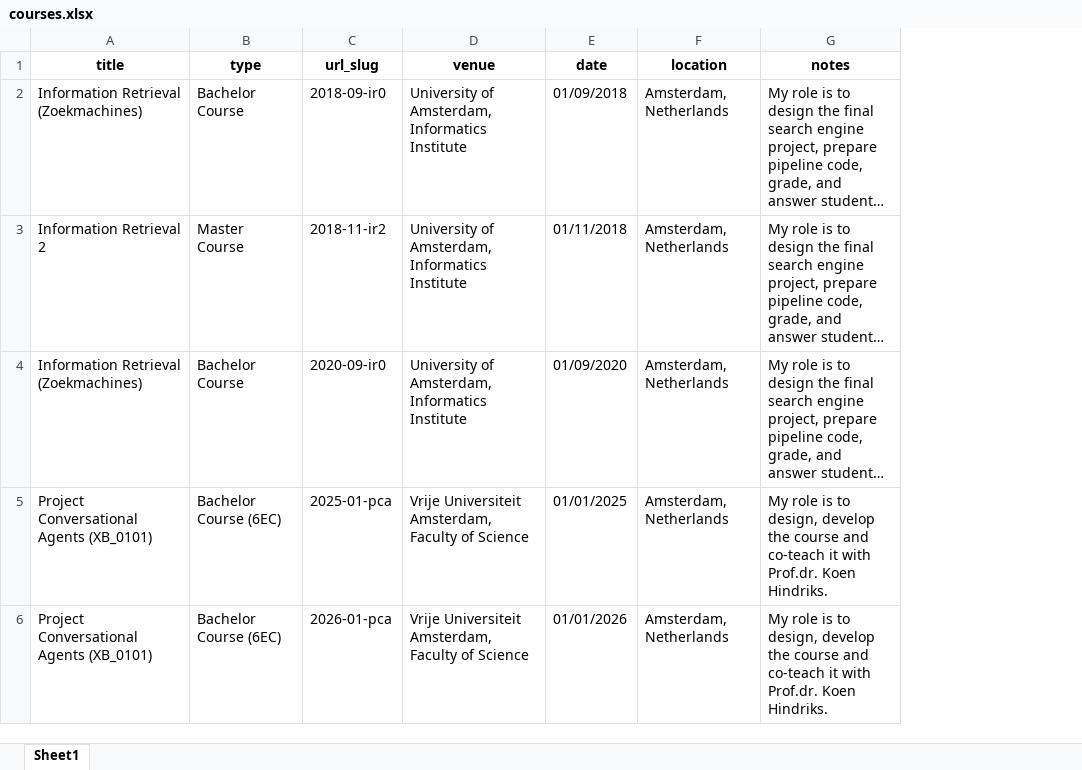
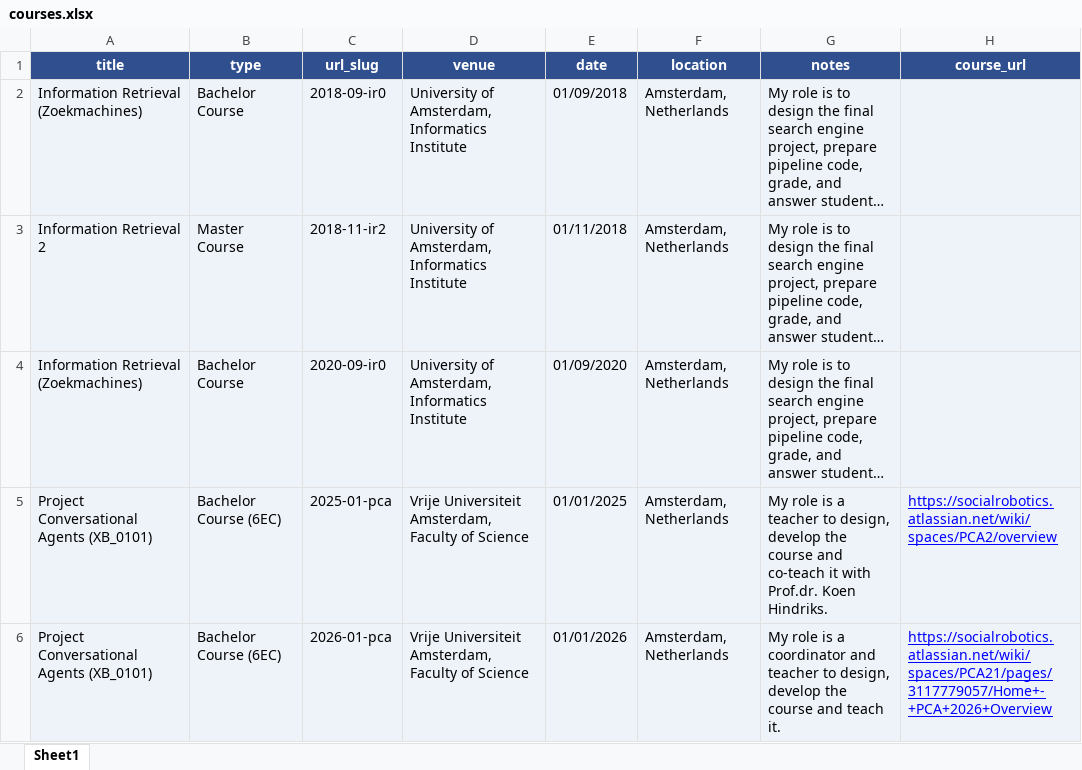
Before and after one commit to Jiahuan-Pei/Jiahuan-Pei.github.io, an Excel workbook: markdown_generator/courses.xlsx, sheet Sheet1, drawn as a sheet; long unchanged cells end in …; values as stored, in another font and other column widths than the file's, no borders; the diff names each change by its address in the sheet, - before the commit and + after, or states it on an @@ line.

Commit message:
update course

```diff
--- a/markdown_generator/courses.xlsx (sheet Sheet1)
+++ b/markdown_generator/courses.xlsx (sheet Sheet1)
+column H (course_url), rows 5-6: https://socialrobotics.atlassian.net/wiki/spaces/PCA2/overview | https://socialrobotics.atlassian.net/wiki/spaces/PCA21/pages/3117779057/Home+-+PCA+2026+Overview
@@ A1:G1 fill: none → #2F4F8F, text colour: black → #FFFFFF @@
-A2:G6 fill: none
+A2:G6 fill: #EEF3FA
-G5 (notes): …role is to design,…
+G5 (notes): …role is a teacher to design,…
-G6 (notes): …role is to design, develop the course and co-teach it with Prof.dr. Koen Hindriks.
+G6 (notes): …role is a coordinator and teacher to design, develop the course and teach it.
```
Also changed, not shown: 4 other files.
